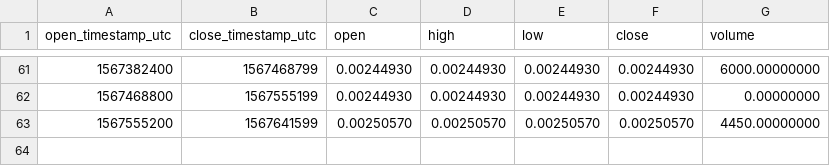
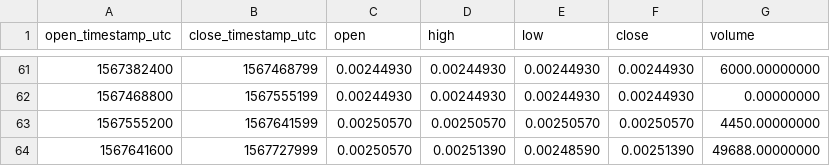
Before and after one commit to cryptobigbro/binance-DOGEPAX, a CSV file: binance-DOGEPAX-1d.csv, drawn as a sheet; only a part is shown, gaps mark what is left out.

```diff
--- a/binance-DOGEPAX-1d.csv
+++ b/binance-DOGEPAX-1d.csv
@@ -63 +63,2 @@ open_timestamp_utc,close_timestamp_utc,open,high,low,close,volume
 1567555200,1567641599,0.00250570,0.00250570,0.00250570,0.00250570,4450.00000000
+1567641600,1567727999,0.00250570,0.00251390,0.00248590,0.00251390,49688.00000000
```
Also changed, not shown: binance-DOGEPAX-1h.csv.
